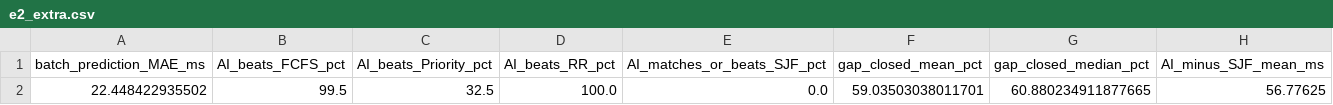
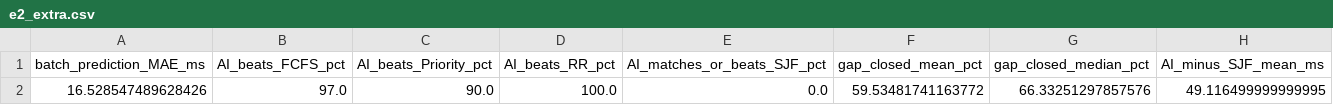
Before and after one commit to LordFlyaway/OS_project, a CSV file: experiments/results/e2_extra.csv, drawn as a sheet; removed rows and columns are numbered as before the commit, all else as after; the diff names each change by its address in the sheet, - before the commit and + after, or states it on an @@ line.

```diff
--- a/experiments/results/e2_extra.csv
+++ b/experiments/results/e2_extra.csv
-row 2: 22.448422935502 | 99.5 | 32.5 | 100.0 | 0.0 | 59.03503038011701 | 60.880234911877665 | 56.77625
+row 2: 16.528547489628426 | 97.0 | 90.0 | 100.0 | 0.0 | 59.53481741163772 | 66.33251297857576 | 49.116499999999995
```
Also changed, not shown: experiments/results/e10_scalability.csv, experiments/results/e13_noise_sweep.csv, 35 other files.
